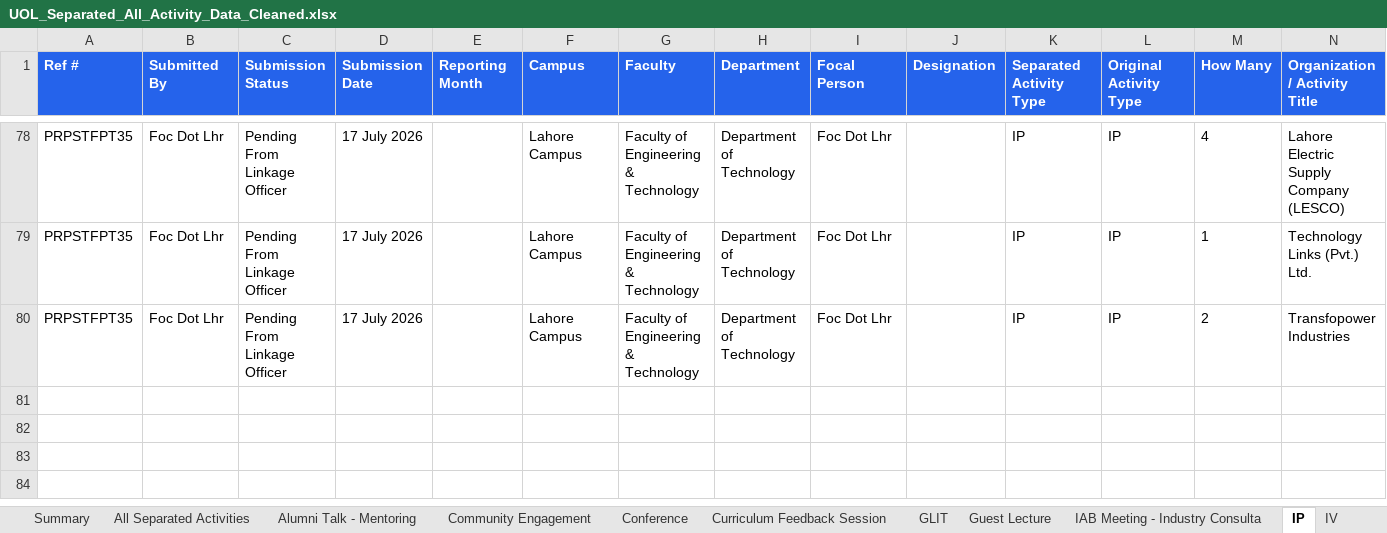
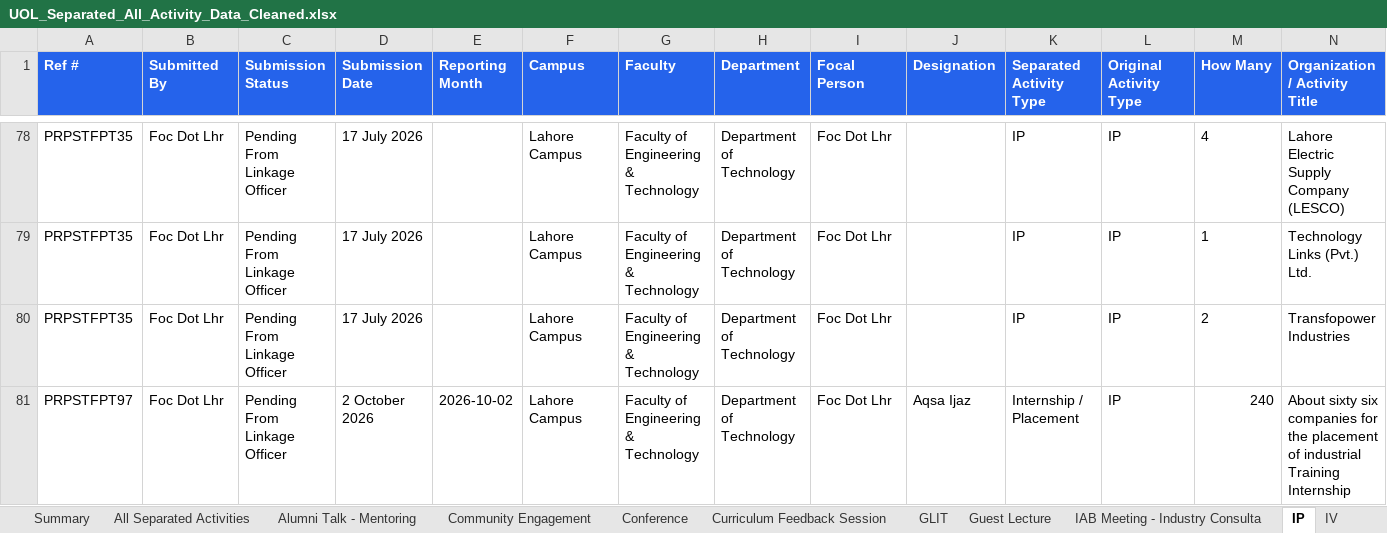
Before and after one commit to GMAC1231/New-UOL-2026, an Excel workbook: data/UOL_Separated_All_Activity_Data_Cleaned.xlsx, sheet IP, drawn as a sheet; only a part is shown, gaps mark what is left out; values as stored, in another font and other column widths than the file's, no borders; rows hold the shown columns only; the diff names each change by its address in the sheet, - before the commit and + after, or states it on an @@ line.

```diff
--- a/data/UOL_Separated_All_Activity_Data_Cleaned.xlsx (sheet IP)
+++ b/data/UOL_Separated_All_Activity_Data_Cleaned.xlsx (sheet IP)
+row 81: PRPSTFPT97 | Foc Dot Lhr | Pending From Linkage Officer | 2 October 2026 | 2026-10-02 | Lahore Campus | Faculty of Engineering & Technology | Department of Technology | Foc Dot Lhr | Aqsa Ijaz | Internship / Placement | IP | 240 | About sixty six companies for the placement of industrial Training Internship
```
Also changed, not shown: sheet All Separated Activities, sheet Industrial Visit, sheet IAB Meeting - Industry Consulta, sheet Industrial Visit - IV, sheet Seminar, sheet Internship - Placement, 1 more sheet.
